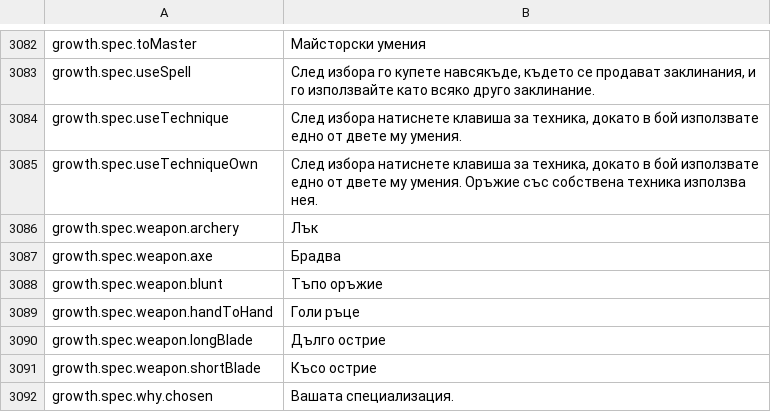
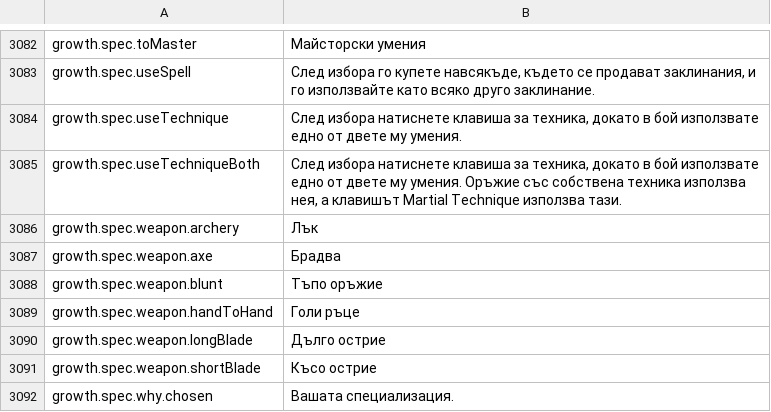
Before and after one commit to Lattymoy/daggerfall-js-source, a CSV file: locales/bg/Port_Strings.csv, drawn as a sheet; only a part is shown, gaps mark what is left out.

```diff
--- a/locales/bg/Port_Strings.csv
+++ b/locales/bg/Port_Strings.csv
@@ -3084,3 +3084,3 @@ growth.spec.useSpell,"След избора го купете навсякъде
 growth.spec.useTechnique,"След избора натиснете клавиша за техника, докато в бой използвате едно от двете му умения."
-growth.spec.useTechniqueOwn,"След избора натиснете клавиша за техника, докато в бой използвате едно от двете му умения. Оръжие със собствена техника използва нея."
+growth.spec.useTechniqueBoth,"След избора натиснете клавиша за техника, докато в бой използвате едно от двете му умения. Оръжие със собствена техника използва нея, а клавишът Martial Technique използва тази."
 growth.spec.weapon.archery,"Лък"
```
Also changed, not shown: locales/de/Port_Strings.csv, locales/fr/Port_Strings.csv, 49 other files.
